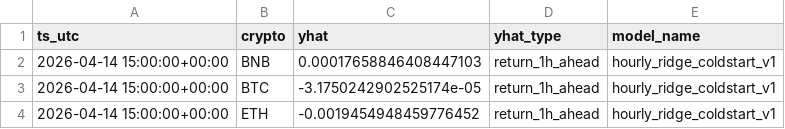
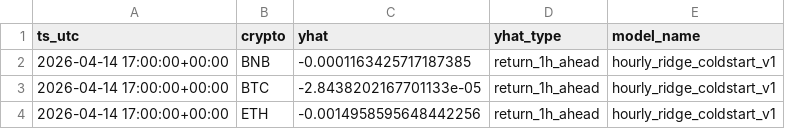
Before and after one commit to gertidokaj/crypto-sentiment-forecasting, a CSV file: data/live/predictions_latest.csv, drawn as a sheet.

```diff
--- a/data/live/predictions_latest.csv
+++ b/data/live/predictions_latest.csv
@@ -1,4 +1,4 @@
 ts_utc,crypto,yhat,yhat_type,model_name
-2026-04-14 15:00:00+00:00,BNB,0.00017658846408447103,return_1h_ahead,hourly_ridge_coldstart_v1
-2026-04-14 15:00:00+00:00,BTC,-3.1750242902525174e-05,return_1h_ahead,hourly_ridge_coldstart_v1
-2026-04-14 15:00:00+00:00,ETH,-0.0019454948459776452,return_1h_ahead,hourly_ridge_coldstart_v1
+2026-04-14 17:00:00+00:00,BNB,-0.0001163425717187385,return_1h_ahead,hourly_ridge_coldstart_v1
+2026-04-14 17:00:00+00:00,BTC,-2.8438202167701133e-05,return_1h_ahead,hourly_ridge_coldstart_v1
+2026-04-14 17:00:00+00:00,ETH,-0.0014958595648442256,return_1h_ahead,hourly_ridge_coldstart_v1
```
Also changed, not shown: data/live/features_latest.csv, data/live/market_history.csv, 5 other files.
